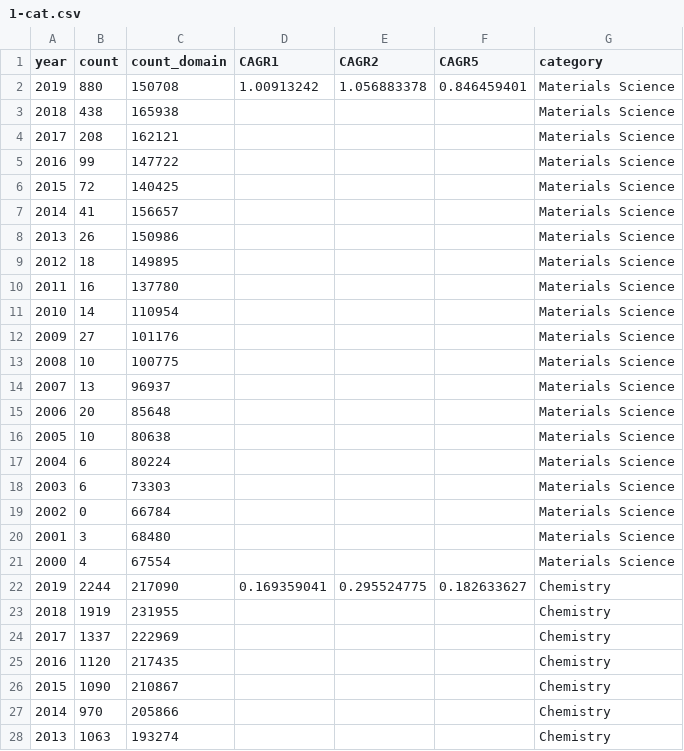
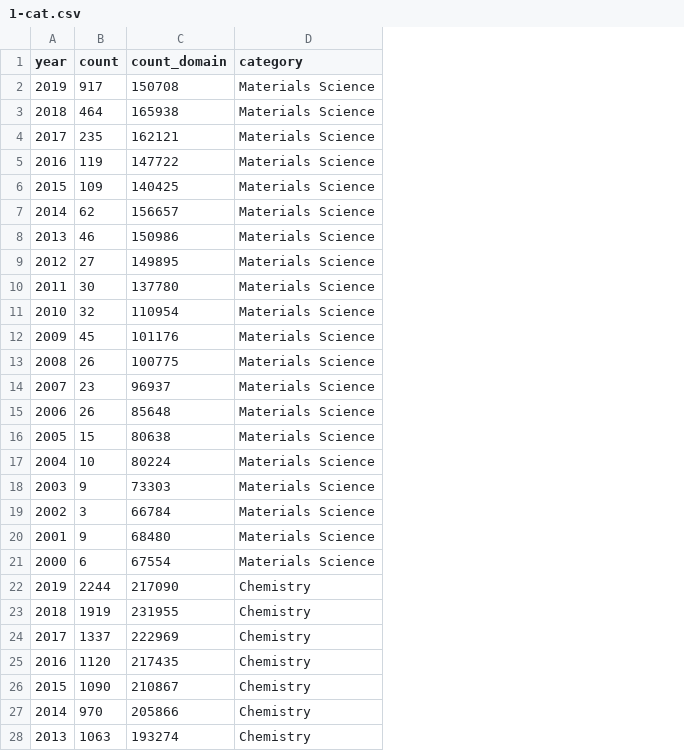
Before and after one commit to blaiszik/ml_publication_charts, a CSV file: data/1-cat.csv, drawn as a sheet; only a part is shown; the diff covers the shown part only; the diff names each change by its address in the sheet, - before the commit and + after, or states it on an @@ line.

```diff
--- a/data/1-cat.csv
+++ b/data/1-cat.csv
-column D (CAGR1), rows 2-22: 1.00913242 |  |  |  |  |  |  |  |  |  |  |  |  |  |  |  |  |  |  |  | 0.169359041
-column E (CAGR2), rows 2-22: 1.056883378 |  |  |  |  |  |  |  |  |  |  |  |  |  |  |  |  |  |  |  | 0.295524775
-column F (CAGR5), rows 2-22: 0.846459401 |  |  |  |  |  |  |  |  |  |  |  |  |  |  |  |  |  |  |  | 0.182633627
-B2 (count): 880
+B2 (count): 917
-B3 (count): 438
+B3 (count): 464
-B4 (count): 208
+B4 (count): 235
-B5 (count): 99
+B5 (count): 119
-B6 (count): 72
+B6 (count): 109
-B7 (count): 41
+B7 (count): 62
-B8 (count): 26
+B8 (count): 46
-B9 (count): 18
+B9 (count): 27
-B10 (count): 16
+B10 (count): 30
-B11 (count): 14
+B11 (count): 32
-B12 (count): 27
+B12 (count): 45
-B13 (count): 10
+B13 (count): 26
-B14 (count): 13
+B14 (count): 23
-B15 (count): 20
+B15 (count): 26
-B16 (count): 10
+B16 (count): 15
-B17 (count): 6
+B17 (count): 10
-B18 (count): 6
+B18 (count): 9
-B19 (count): 0
+B19 (count): 3
-B20 (count): 3
+B20 (count): 9
-B21 (count): 4
+B21 (count): 6
```
Also changed, not shown: 20 edited cells elsewhere in this file, 1 other file.
